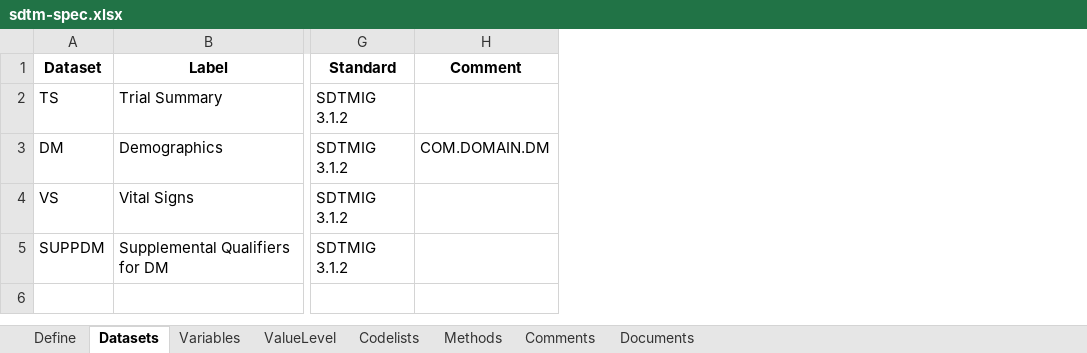
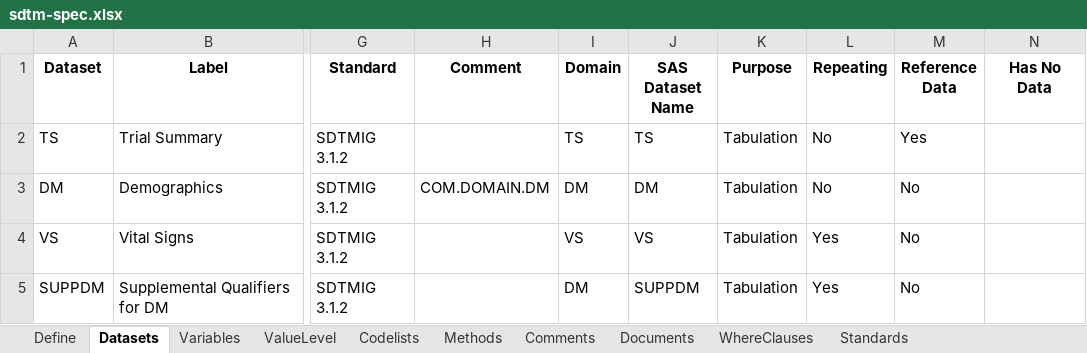
Before and after one commit to vthanik/artoo, an Excel workbook: inst/extdata/sdtm-spec.xlsx, sheet Datasets, drawn as a sheet; only a part is shown, gaps mark what is left out; values as stored, in another font and other column widths than the file's, no borders; the diff names each change by its address in the sheet, - before the commit and + after, or states it on an @@ line.

Commit message:
feat(define): close the CRAN gates and stop the workbook losing columns
Phase 11. `R CMD check --as-cran` on the built tarball is 2 NOTEs, both
expected offline: the 4-part dev version, and "unable to verify current
time". Every file in R/ clears 95% line coverage; the suite is 6365
passing.

The rest is the phase 10 review, folded in.

The no-silent-truncation warning was slot-level, and the five sheets the
Define-XML work added closed the slot-level gaps and opened column-level
ones. `Standards` has a sheet now but no column for which standard is
primary, and the warning had gone quiet about everything except a
method's formal expressions. It is derived from the reader maps now, so a
map gaining a header teaches both the writer and the warning at once, and
a test pins the warning against the losses an actual round trip measures
— the two can no longer drift.

A workbook keys its ValueLevel rows to the WhereClauses sheet by ID. We
wrote the rendered expression there, so writing the SDTM example to xlsx
and reading it back left all 32 value-level rows naming a clause the same
workbook did not define — artoo rejecting its own output. Older
single-sheet workbooks still carry the expression, and still round-trip.

HTML now renders through the stylesheet the processing instruction names
rather than the profile default, so `stylesheet = "acme.xsl"` and a
sponsor's own sheet no longer give the browser and artoo two different
renderings of one document. The render subprocess asks libxml2 for no
options at all: everything that would keep the whitespace the stylesheets
need also suppresses parse errors.

Documentation: the vignette and the specs article gained Define-XML
sections, `write_template()` is in the reference index, inst/COPYRIGHTS
cites CDISC's Terms of Use and reproduces the W3C Software License, and
the Description cites the Define-XML spec by URL.

```diff
--- a/inst/extdata/sdtm-spec.xlsx (sheet Datasets)
+++ b/inst/extdata/sdtm-spec.xlsx (sheet Datasets)
+sheet tab: WhereClauses
+sheet tab: Standards
+column I (Domain), rows 2-5: TS | DM | VS | DM
+column J (SAS Dataset Name), rows 2-5: TS | DM | VS | SUPPDM
+column K (Purpose), rows 2-5: all Tabulation
+column L (Repeating), rows 2-5: No | No | Yes | Yes
+column M (Reference Data), rows 2-5: Yes | No | No | No
+column N (Has No Data), empty
```
Also changed, not shown: sheet Variables, sheet ValueLevel, sheet Codelists, sheet Define, sheet Documents, inst/extdata/adam-spec.xlsx, 21 other files.
